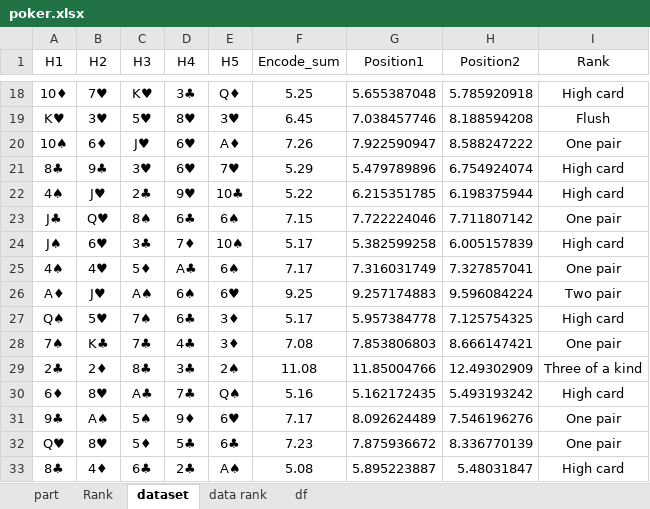
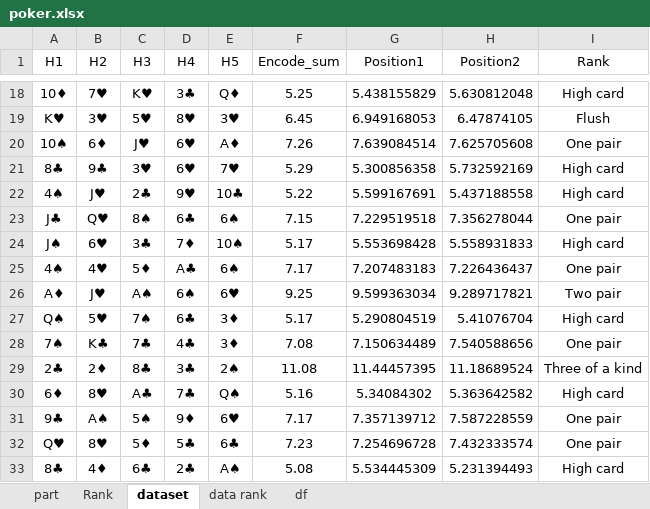
Before and after one commit to PrABpY/Poker-ML, an Excel workbook: poker.xlsx, sheet dataset, drawn as a sheet; only a part is shown, gaps mark what is left out; values as stored, in another font and other column widths than the file's, no borders; the diff covers the shown part only; the diff names each change by its address in the sheet, - before the commit and + after, or states it on an @@ line.

```diff
--- a/poker.xlsx (sheet dataset)
+++ b/poker.xlsx (sheet dataset)
-G18 (Position1): 5.655387048
+G18 (Position1): 5.438155829
-H18 (Position2): 5.785920918
+H18 (Position2): 5.630812048
-G19 (Position1): 7.038457746
+G19 (Position1): 6.949168053
-H19 (Position2): 8.188594208
+H19 (Position2): 6.47874105
-G20 (Position1): 7.922590947
+G20 (Position1): 7.639084514
-H20 (Position2): 8.588247222
+H20 (Position2): 7.625705608
-G21 (Position1): 5.479789896
+G21 (Position1): 5.300856358
-H21 (Position2): 6.754924074
+H21 (Position2): 5.732592169
-G22 (Position1): 6.215351785
+G22 (Position1): 5.599167691
-H22 (Position2): 6.198375944
+H22 (Position2): 5.437188558
-G23 (Position1): 7.722224046
+G23 (Position1): 7.229519518
-H23 (Position2): 7.711807142
+H23 (Position2): 7.356278044
-G24 (Position1): 5.382599258
+G24 (Position1): 5.553698428
-H24 (Position2): 6.005157839
+H24 (Position2): 5.558931833
-G25 (Position1): 7.316031749
+G25 (Position1): 7.207483183
-H25 (Position2): 7.327857041
+H25 (Position2): 7.226436437
-G26 (Position1): 9.257174883
+G26 (Position1): 9.599363034
-H26 (Position2): 9.596084224
+H26 (Position2): 9.289717821
-G27 (Position1): 5.957384778
+G27 (Position1): 5.290804519
-H27 (Position2): 7.125754325
+H27 (Position2): 5.41076704
-G28 (Position1): 7.853806803
+G28 (Position1): 7.150634489
-H28 (Position2): 8.666147421
+H28 (Position2): 7.540588656
-G29 (Position1): 11.85004766
+G29 (Position1): 11.44457395
-H29 (Position2): 12.49302909
+H29 (Position2): 11.18689524
-G30 (Position1): 5.162172435
+G30 (Position1): 5.34084302
-H30 (Position2): 5.493193242
+H30 (Position2): 5.363642582
-G31 (Position1): 8.092624489
+G31 (Position1): 7.357139712
-H31 (Position2): 7.546196276
+H31 (Position2): 7.587228559
-G32 (Position1): 7.875936672
+G32 (Position1): 7.254696728
-H32 (Position2): 8.336770139
+H32 (Position2): 7.432333574
-G33 (Position1): 5.895223887
+G33 (Position1): 5.534445309
-H33 (Position2): 5.48031847
+H33 (Position2): 5.231394493
```
Also changed, not shown: 1216 edited cells elsewhere in this sheet, 4 other files.
